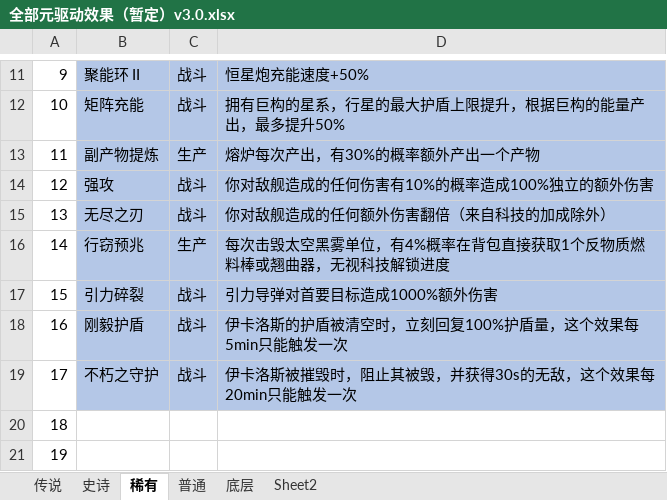
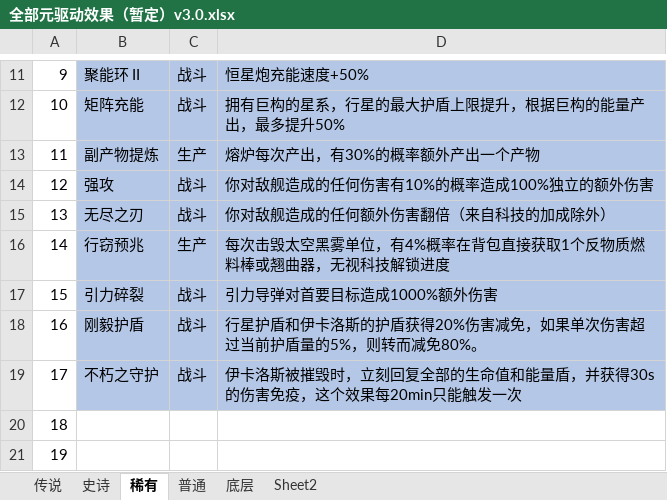
Before and after one commit to jinxOAO/DSP_Battle, an Excel workbook: 全部元驱动效果（暂定）v3.0.xlsx, sheet 稀有, drawn as a sheet; only a part is shown, gaps mark what is left out; values as stored, in another font and other column widths than the file's, no borders; the diff names each change by its address in the sheet, - before the commit and + after, or states it on an @@ line.

```diff
--- a/全部元驱动效果（暂定）v3.0.xlsx (sheet 稀有)
+++ b/全部元驱动效果（暂定）v3.0.xlsx (sheet 稀有)
-D18: 伊卡洛斯的护盾被清空时，立刻回复100%护盾量，这个效果每5min只能触发一次
+D18: 行星护盾和伊卡洛斯的护盾获得20%伤害减免，如果单次伤害超过当前护盾量的5%，则转而减免80%。
-D19: …摧毁时，阻止其被毁，并获得30s的无敌，这个效…
+D19: …摧毁时，立刻回复全部的生命值和能量盾，并获得30s的伤害免疫，这个效…
```
Also changed, not shown: sheet 史诗, sheet 普通, sheet 传说, 11 other files.
